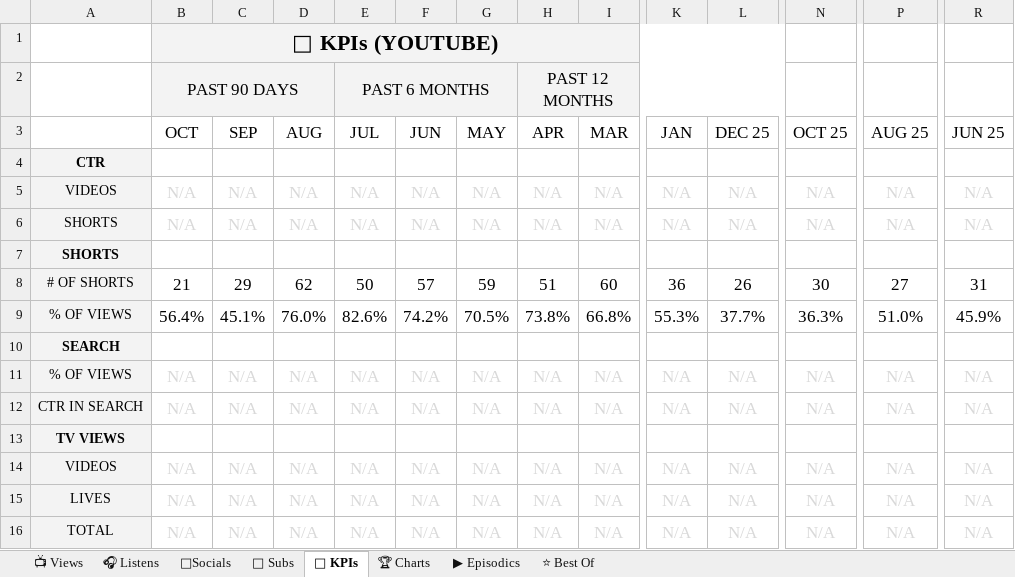
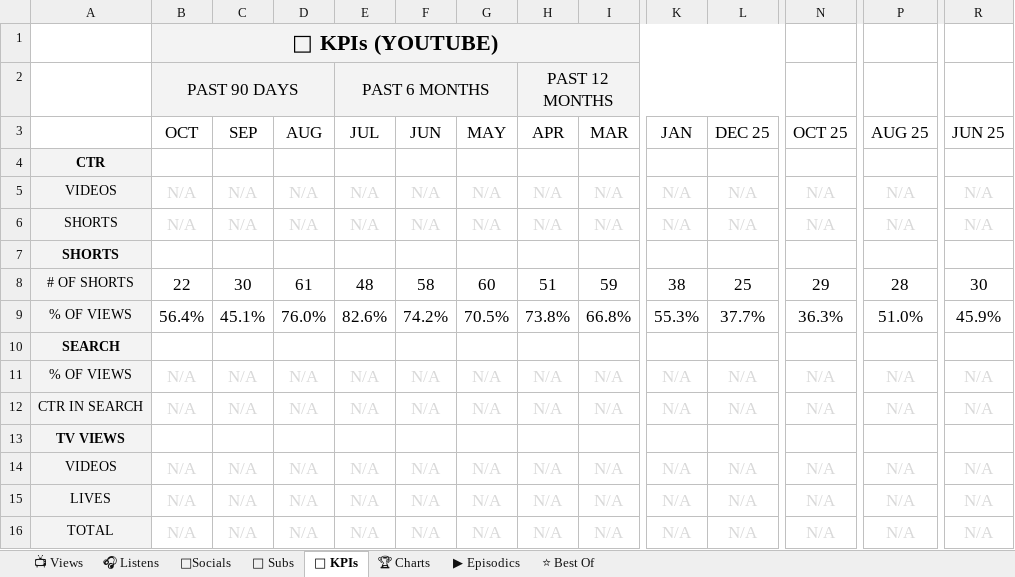
Before and after one commit to raindelaymedia/roadtrippin, an Excel workbook: master/shows/road_trippin/data/Road_Trippin_Analytics_Tracker.xlsx, sheet 🔑 KPIs, drawn as a sheet; only a part is shown, gaps mark what is left out; values as stored, in another font and other column widths than the file's, no borders; the diff names each change by its address in the sheet, - before the commit and + after, or states it on an @@ line.

```diff
--- a/master/shows/road_trippin/data/Road_Trippin_Analytics_Tracker.xlsx (sheet 🔑 KPIs)
+++ b/master/shows/road_trippin/data/Road_Trippin_Analytics_Tracker.xlsx (sheet 🔑 KPIs)
-B8 (OCT): 21
+B8 (OCT): 22
-C8 (SEP): 29
+C8 (SEP): 30
-D8 (AUG): 62
+D8 (AUG): 61
-E8 (JUL): 50
+E8 (JUL): 48
-F8 (JUN): 57
+F8 (JUN): 58
-G8 (MAY): 59
+G8 (MAY): 60
-I8 (MAR): 60
+I8 (MAR): 59
-K8 (JAN): 36
+K8 (JAN): 38
-L8 (DEC 25): 26
+L8 (DEC 25): 25
-N8 (OCT 25): 30
+N8 (OCT 25): 29
-P8 (AUG 25): 27
+P8 (AUG 25): 28
-R8 (JUN 25): 31
+R8 (JUN 25): 30
```
Also changed, not shown: sheet ⭐ Best Of, 22 other files.
